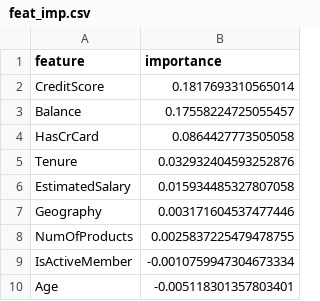
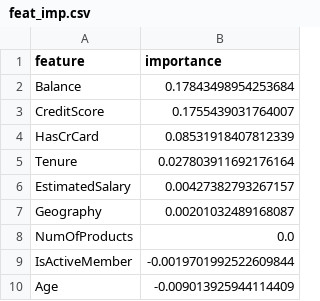
Before and after one commit to iterative/demo-bank-customer-churn, a CSV file: feat_imp.csv, drawn as a sheet.

```diff
--- a/feat_imp.csv
+++ b/feat_imp.csv
@@ -1,10 +1,10 @@
 feature,importance
-CreditScore,0.1817693310565014
-Balance,0.17558224725055457
-HasCrCard,0.0864427773505058
-Tenure,0.032932404593252876
-EstimatedSalary,0.015934485327807058
-Geography,0.003171604537477446
-NumOfProducts,0.0025837225479478755
-IsActiveMember,-0.0010759947304673334
-Age,-0.005118301357803401
+Balance,0.17843498954253684
+CreditScore,0.1755439031764007
+HasCrCard,0.08531918407812339
+Tenure,0.027803911692176164
+EstimatedSalary,0.00427382793267157
+Geography,0.00201032489168087
+NumOfProducts,0.0
+IsActiveMember,-0.0019701992522609844
+Age,-0.009013925944114409
```
Also changed, not shown: 9 other files.
